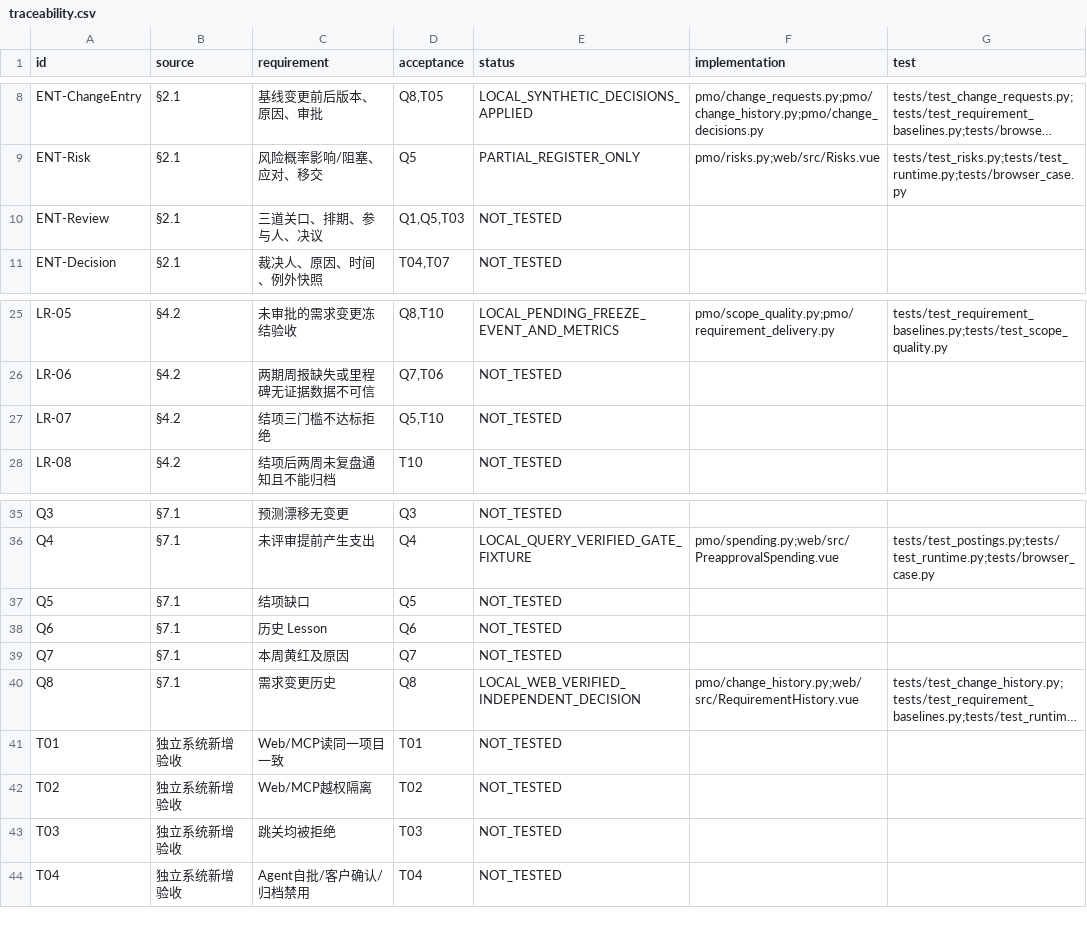
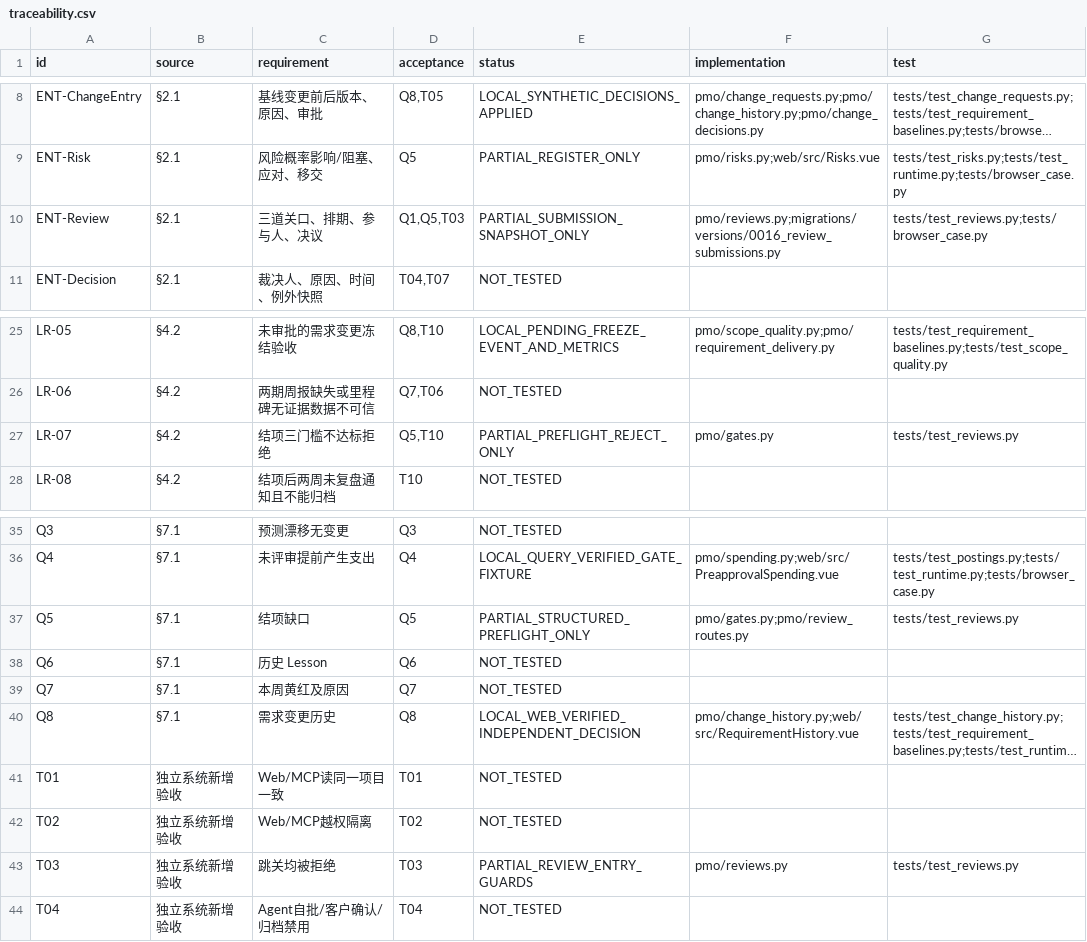
Before and after one commit to Changxin-YR/PM, a CSV file: docs/acceptance/traceability.csv, drawn as a sheet; only a part is shown, gaps mark what is left out; long unchanged cells end in …; the diff covers the shown part only.

```diff
--- a/docs/acceptance/traceability.csv
+++ b/docs/acceptance/traceability.csv
@@ -9,3 +9,3 @@
 "ENT-Risk","§2.1","风险概率影响/阻塞、应对、移交","Q5","PARTIAL_REGISTER_ONLY","pmo/risks.py;web/src/Risks.vue","tests/test_risks.py;tests/test_runtime.py;tests/browser_case.py"
-"ENT-Review","§2.1","三道关口、排期、参与人、决议","Q1,Q5,T03","NOT_TESTED","",""
+"ENT-Review","§2.1","三道关口、排期、参与人、决议","Q1,Q5,T03","PARTIAL_SUBMISSION_SNAPSHOT_ONLY","pmo/reviews.py;migrations/versions/0016_review_submissions.py","tests/test_reviews.py;tests/browser_case.py"
 "ENT-Decision","§2.1","裁决人、原因、时间、例外快照","T04,T07","NOT_TESTED","",""
@@ -26,3 +26,3 @@
 "LR-06","§4.2","两期周报缺失或里程碑无证据数据不可信","Q7,T06","NOT_TESTED","",""
-"LR-07","§4.2","结项三门槛不达标拒绝","Q5,T10","NOT_TESTED","",""
+"LR-07","§4.2","结项三门槛不达标拒绝","Q5,T10","PARTIAL_PREFLIGHT_REJECT_ONLY","pmo/gates.py","tests/test_reviews.py"
 "LR-08","§4.2","结项后两周未复盘通知且不能归档","T10","NOT_TESTED","",""
@@ -36,3 +36,3 @@
 "Q4","§7.1","未评审提前产生支出","Q4","LOCAL_QUERY_VERIFIED_GATE_FIXTURE","pmo/spending.py;web/src/PreapprovalSpending.vue","tests/test_postings.py;tests/test_runtime.py;tests/browser_case.py"
-"Q5","§7.1","结项缺口","Q5","NOT_TESTED","",""
+"Q5","§7.1","结项缺口","Q5","PARTIAL_STRUCTURED_PREFLIGHT_ONLY","pmo/gates.py;pmo/review_routes.py","tests/test_reviews.py"
 "Q6","§7.1","历史 Lesson","Q6","NOT_TESTED","",""
@@ -42,3 +42,3 @@
 "T02","独立系统新增验收","Web/MCP越权隔离","T02","NOT_TESTED","",""
-"T03","独立系统新增验收","跳关均被拒绝","T03","NOT_TESTED","",""
+"T03","独立系统新增验收","跳关均被拒绝","T03","PARTIAL_REVIEW_ENTRY_GUARDS","pmo/reviews.py","tests/test_reviews.py"
 "T04","独立系统新增验收","Agent自批/客户确认/归档禁用","T04","NOT_TESTED","",""
```
Also changed, not shown: 31 edited cells elsewhere in this file, 23 other files.
